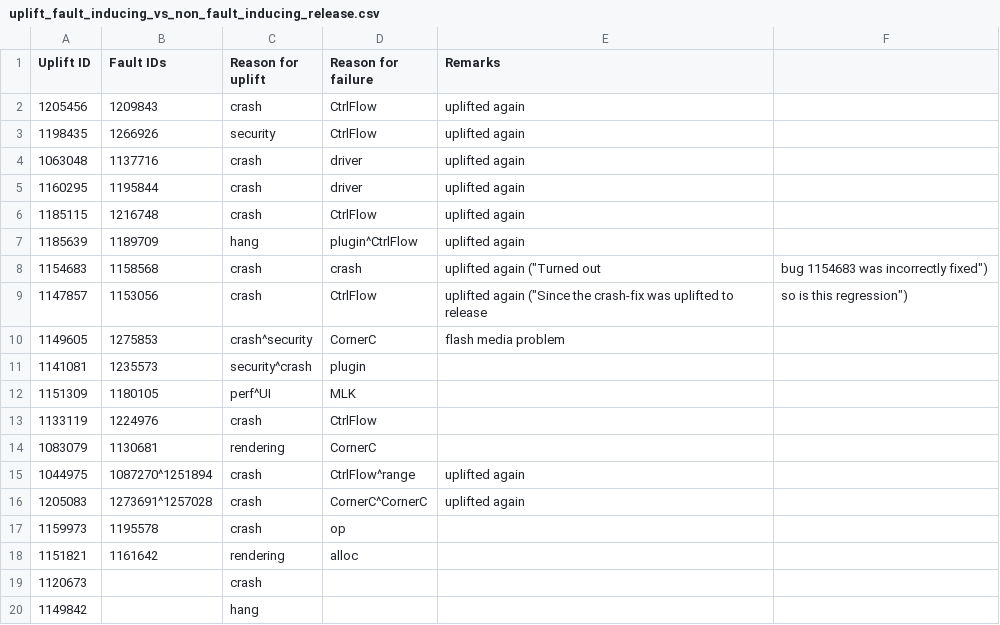
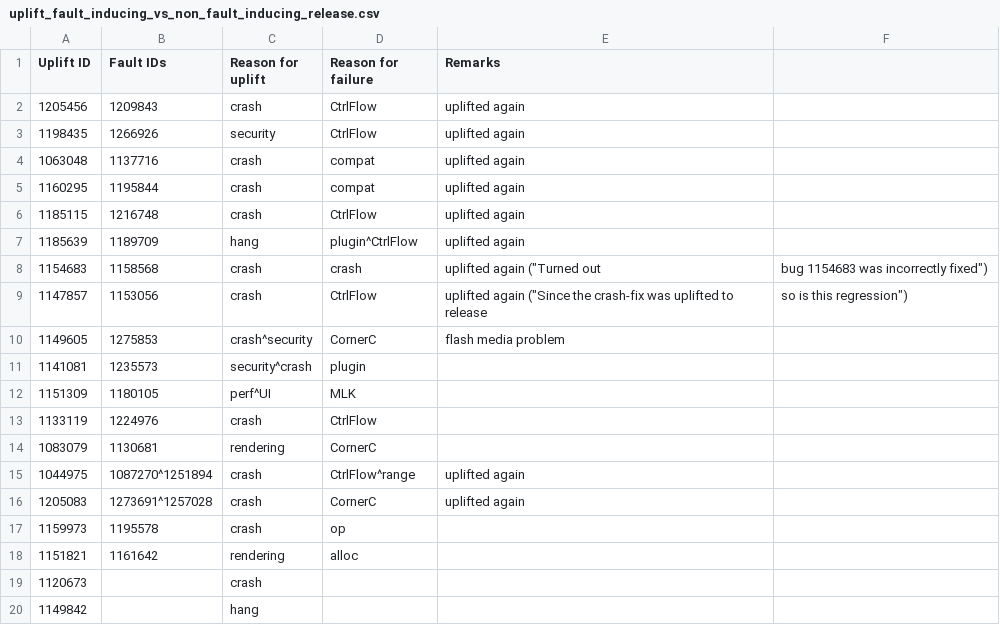
Before and after one commit to marco-c/uplift-analysis, a CSV file: manual_classification/result_le/uplift_fault_inducing_vs_non_fault_inducing_release.csv, drawn as a sheet; only a part is shown.

Commit message:
Minor update

```diff
--- a/manual_classification/result_le/uplift_fault_inducing_vs_non_fault_inducing_release.csv
+++ b/manual_classification/result_le/uplift_fault_inducing_vs_non_fault_inducing_release.csv
@@ -3,4 +3,4 @@ Uplift ID,Fault IDs,Reason for uplift,Reason for failure,Remarks
 1198435,1266926,security,CtrlFlow,uplifted again
-1063048,1137716,crash,driver,uplifted again
-1160295,1195844,crash,driver,uplifted again
+1063048,1137716,crash,compat,uplifted again
+1160295,1195844,crash,compat,uplifted again
 1185115,1216748,crash,CtrlFlow,uplifted again
@@ -15,3 +15,3 @@ Uplift ID,Fault IDs,Reason for uplift,Reason for failure,Remarks
 1044975,1087270^1251894,crash,CtrlFlow^range,uplifted again
-1205083,1273691^1257028,crash,CornerC^CornerC,uplifted again
+1205083,1273691^1257028,crash,CornerC,uplifted again
 1159973,1195578,crash,op,
```
